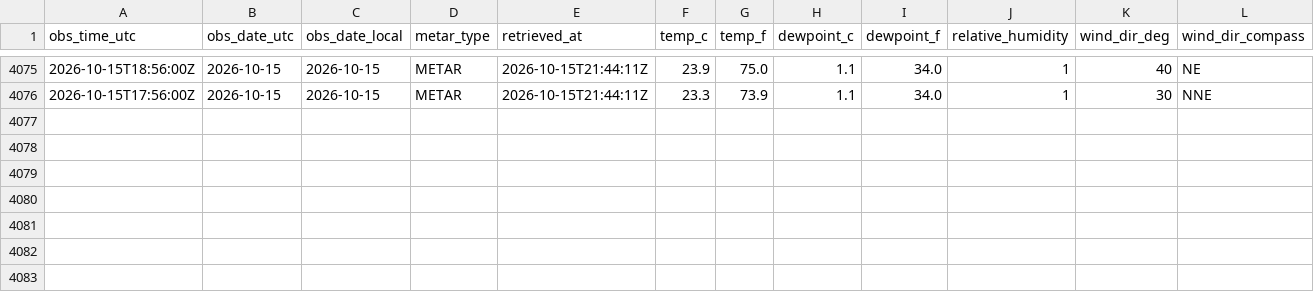
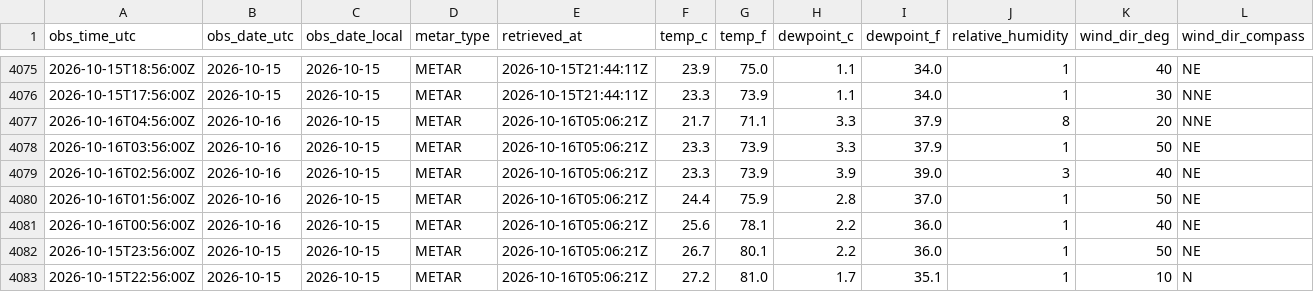
Before and after one commit to jjha911-a11y/nws-forecast-collector, a CSV file: data/observations_metar.csv, drawn as a sheet; only a part is shown, gaps mark what is left out; rows hold the shown columns only; the diff names each change by its address in the sheet, - before the commit and + after, or states it on an @@ line.

```diff
--- a/data/observations_metar.csv
+++ b/data/observations_metar.csv
+row 4077: 2026-10-16T04:56:00Z | 2026-10-16 | 2026-10-15 | METAR | 2026-10-16T05:06:21Z | 21.7 | 71.1 | 3.3 | 37.9 | 8 | 20 | NNE
+row 4078: 2026-10-16T03:56:00Z | 2026-10-16 | 2026-10-15 | METAR | 2026-10-16T05:06:21Z | 23.3 | 73.9 | 3.3 | 37.9 | 1 | 50 | NE
+row 4079: 2026-10-16T02:56:00Z | 2026-10-16 | 2026-10-15 | METAR | 2026-10-16T05:06:21Z | 23.3 | 73.9 | 3.9 | 39.0 | 3 | 40 | NE
+row 4080: 2026-10-16T01:56:00Z | 2026-10-16 | 2026-10-15 | METAR | 2026-10-16T05:06:21Z | 24.4 | 75.9 | 2.8 | 37.0 | 1 | 50 | NE
+row 4081: 2026-10-16T00:56:00Z | 2026-10-16 | 2026-10-15 | METAR | 2026-10-16T05:06:21Z | 25.6 | 78.1 | 2.2 | 36.0 | 1 | 40 | NE
+row 4082: 2026-10-15T23:56:00Z | 2026-10-15 | 2026-10-15 | METAR | 2026-10-16T05:06:21Z | 26.7 | 80.1 | 2.2 | 36.0 | 1 | 50 | NE
+row 4083: 2026-10-15T22:56:00Z | 2026-10-15 | 2026-10-15 | METAR | 2026-10-16T05:06:21Z | 27.2 | 81.0 | 1.7 | 35.1 | 1 | 10 | N
```
